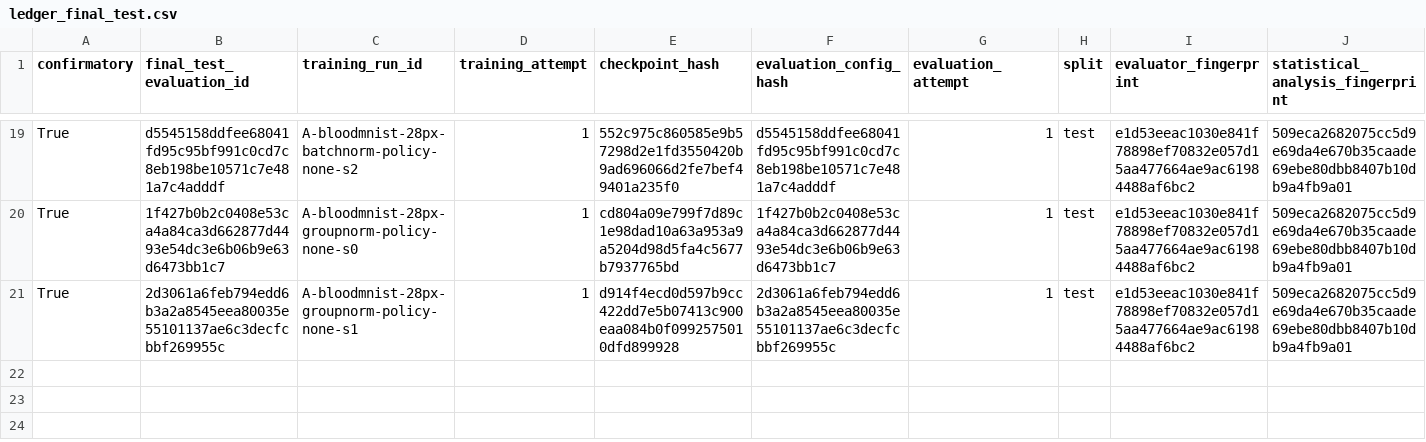
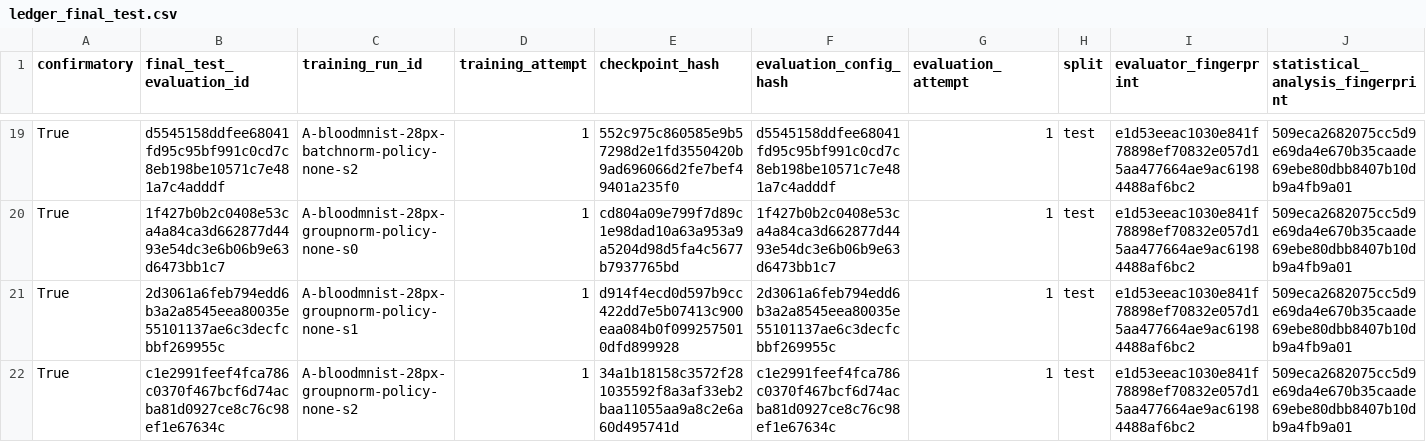
Before and after one commit to ArpanKumarM/when-tta-hurts, a CSV file: artifacts/ledger_final_test.csv, drawn as a sheet; only a part is shown, gaps mark what is left out; rows hold the shown columns only; the diff names each change by its address in the sheet, - before the commit and + after, or states it on an @@ line.

Commit message:
results: record final-test completion A-bloodmnist-28px-groupnorm-policy-none-s2

```diff
--- a/artifacts/ledger_final_test.csv
+++ b/artifacts/ledger_final_test.csv
+row 22: True | c1e2991feef4fca786c0370f467bcf6d74acba81d0927ce8c76c98ef1e67634c | A-bloodmnist-28px-groupnorm-policy-none-s2 | 1 | 34a1b18158c3572f281035592f8a3af33eb2baa11055aa9a8c2e6a60d495741d | c1e2991feef4fca786c0370f467bcf6d74acba81d0927ce8c76c98ef1e67634c | 1 | test | e1d53eeac1030e841f78898ef70832e057d15aa477664ae9ac61984488af6bc2 | 509eca2682075cc5d9e69da4e670b35caade69ebe80dbb8407b10db9a4fb9a01
```
